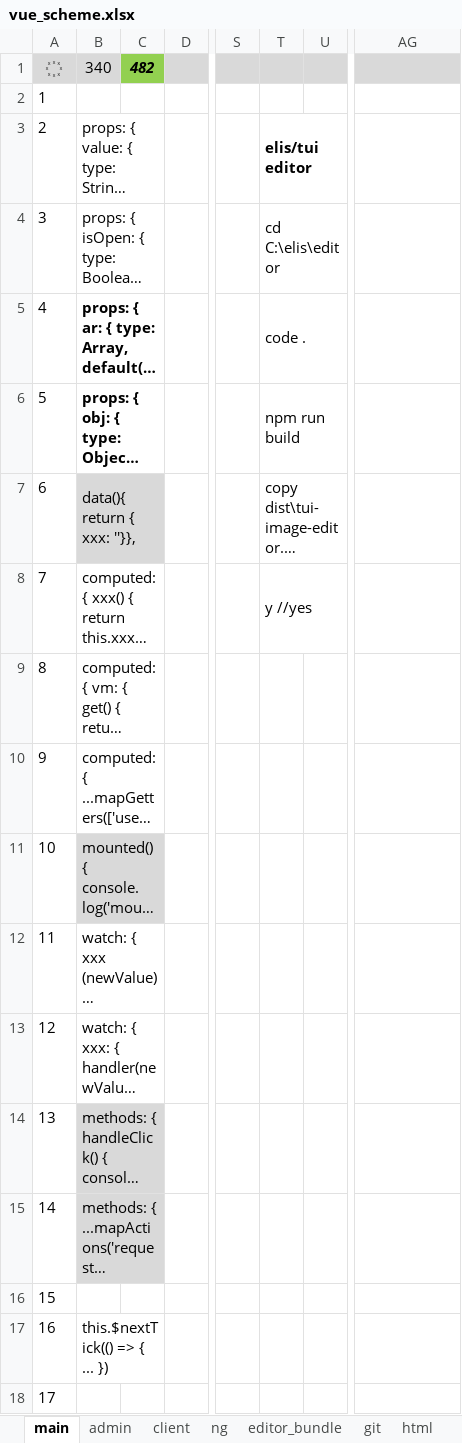
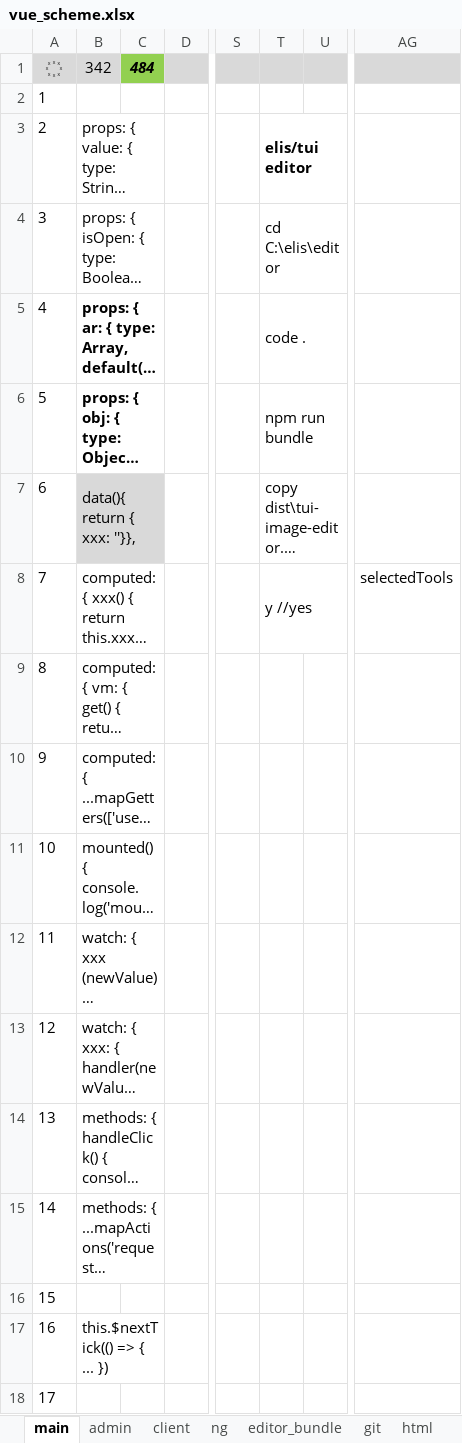
Before and after one commit to sowlru/vue-test, an Excel workbook: vue_scheme.xlsx, sheet main, drawn as a sheet; only a part is shown, gaps mark what is left out; long unchanged cells end in …; values as stored, in another font and other column widths than the file's, no borders; charts and pictures and conditional formats not drawn; the diff names each change by its address in the sheet, - before the commit and + after, or states it on an @@ line.

```diff
--- a/vue_scheme.xlsx (sheet main)
+++ b/vue_scheme.xlsx (sheet main)
-B1: 340
+B1: 342
-C1: 482
+C1: 484
-T6: npm run build
+T6: npm run bundle
-AG8: (empty)
+AG8: selectedTools
-B11:C11 fill: #D9D9D9
+B11:C11 fill: none
-B14:C15 fill: #D9D9D9
+B14:C15 fill: none
```
Also changed, not shown: sheet admin, sheet git, formulas that keep their value, charts or pictures, 1 other file.
